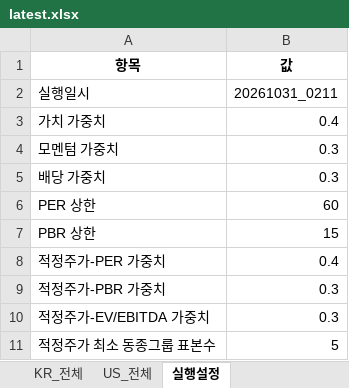
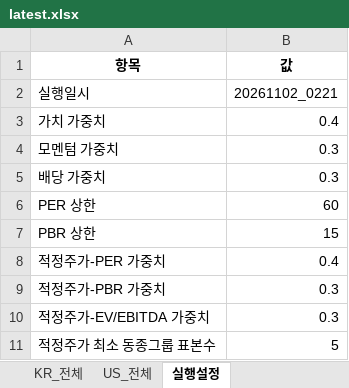
Before and after one commit to cskono1csm/stock-scanner, an Excel workbook: docs/reports/latest.xlsx, sheet 실행설정, drawn as a sheet; values as stored, in another font and other column widths than the file's, no borders; the diff names each change by its address in the sheet, - before the commit and + after, or states it on an @@ line.

```diff
--- a/docs/reports/latest.xlsx (sheet 실행설정)
+++ b/docs/reports/latest.xlsx (sheet 실행설정)
-B2 (값): 20261031_0211
+B2 (값): 20261102_0221
```
Also changed, not shown: sheet KR_전체, sheet US_전체, sheet 종합TOP, sheet 적정주가_저평가TOP, sheet 배당TOP, sheet 성장모멘텀TOP, 1 more sheet, 1 other file.
